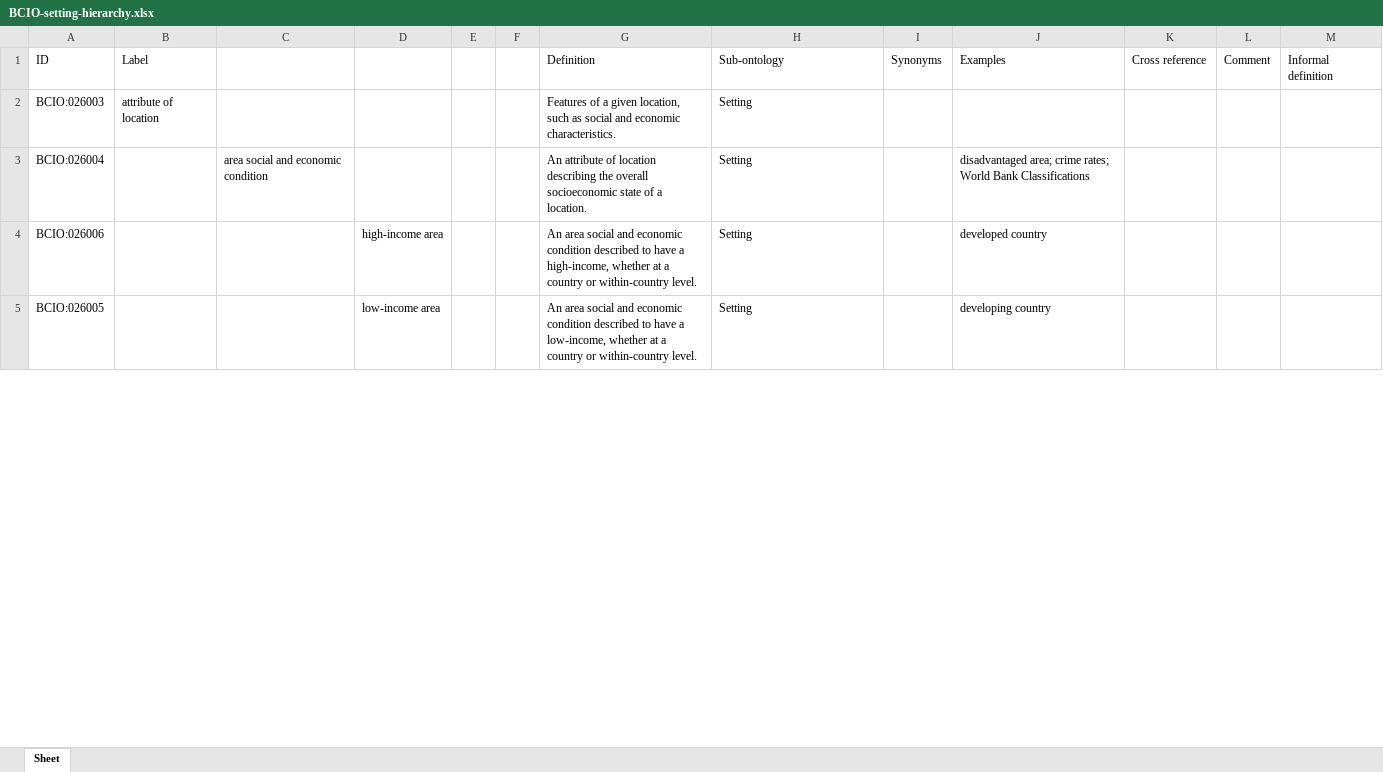
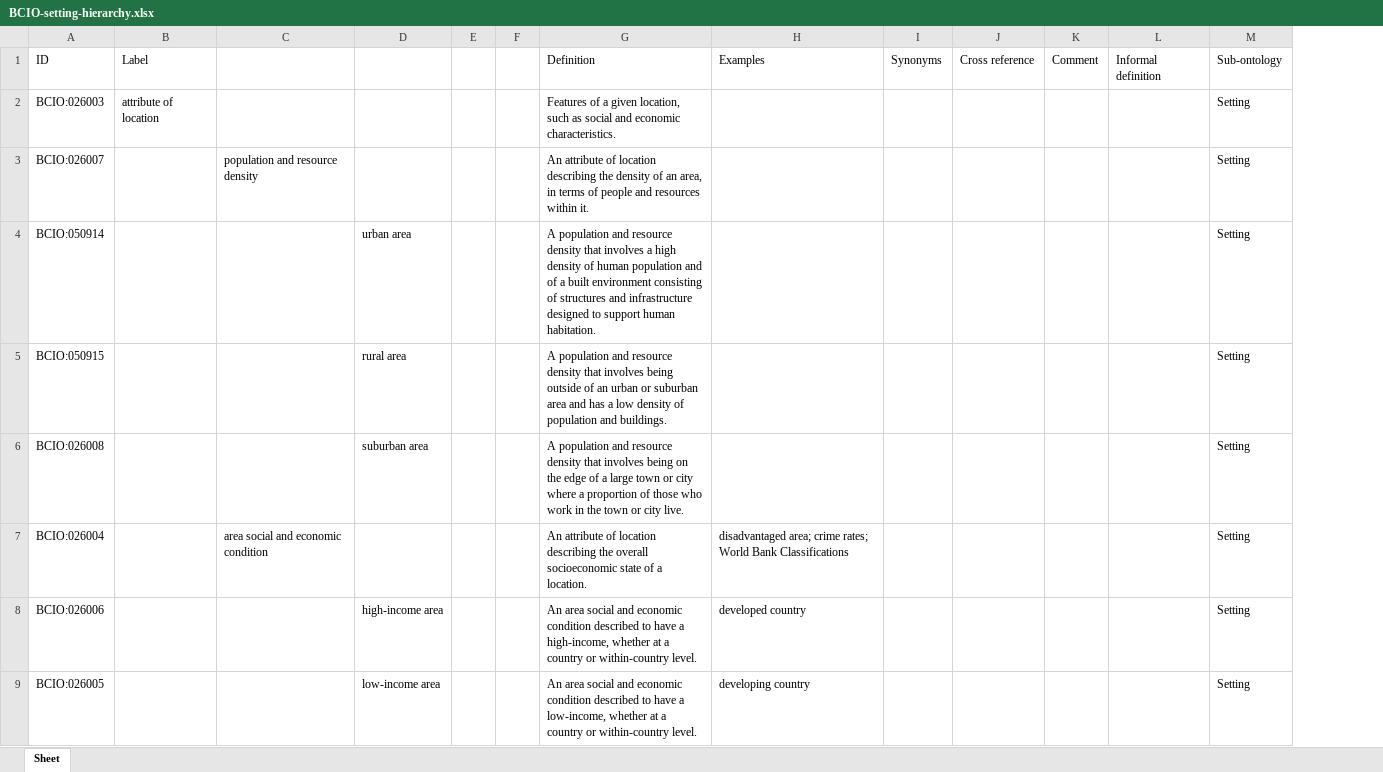
Before and after one commit to HumanBehaviourChangeProject/ontologies, an Excel workbook: Setting/BCIO-setting-hierarchy.xlsx, sheet Sheet, drawn as a sheet; only a part is shown; values as stored, in another font and other column widths than the file's, no borders; removed rows and columns are numbered as before the commit, all else as after; the diff covers the shown part only; the diff names each change by its address in the sheet, - before the commit and + after, or states it on an @@ line.

Commit message:
Release Setting/BCIO-setting-hierarchy.xlsx.

```diff
--- a/Setting/BCIO-setting-hierarchy.xlsx (sheet Sheet)
+++ b/Setting/BCIO-setting-hierarchy.xlsx (sheet Sheet)
-column J (Examples), rows 3-5: disadvantaged area; crime rates; World Bank Classifications | developed country | developing country
+column M (Sub-ontology), row 2: Setting; rows 7-9: all Setting
-H1: Sub-ontology
+H1: Examples
-H2 (Examples): Setting
+H2 (Examples): (empty)
+row 3: BCIO:026007 |  | population and resource density |  |  |  | An attribute of location describing the density of an area, in terms of people and resources within it. |  |  |  |  |  | Setting
+row 4: BCIO:050914 |  |  | urban area |  |  | A population and resource density that involves a high density of human population and of a built environment consisting of structures and infrastructure designed to support human habitation. |  |  |  |  |  | Setting
+row 5: BCIO:050915 |  |  | rural area |  |  | A population and resource density that involves being outside of an urban or suburban area and has a low density of population and buildings. |  |  |  |  |  | Setting
+row 6: BCIO:026008 |  |  | suburban area |  |  | A population and resource density that involves being on the edge of a large town or city where a proportion of those who work in the town or city live. |  |  |  |  |  | Setting
-H7 (Examples): Setting
+H7 (Examples): disadvantaged area; crime rates; World Bank Classifications
-H8 (Examples): Setting
+H8 (Examples): developed country
-H9 (Examples): Setting
+H9 (Examples): developing country
```
Also changed, not shown: 46 added rows, 50 removed rows and 15 edited cells elsewhere in this sheet.
